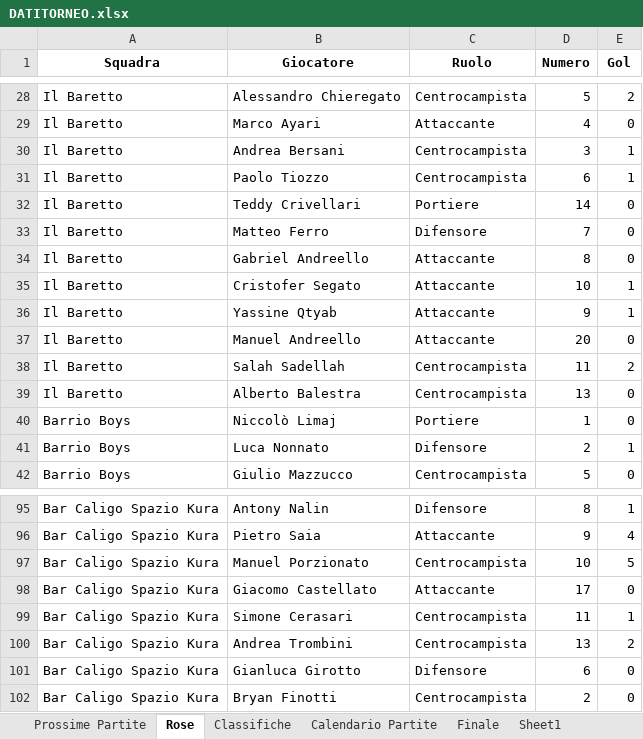
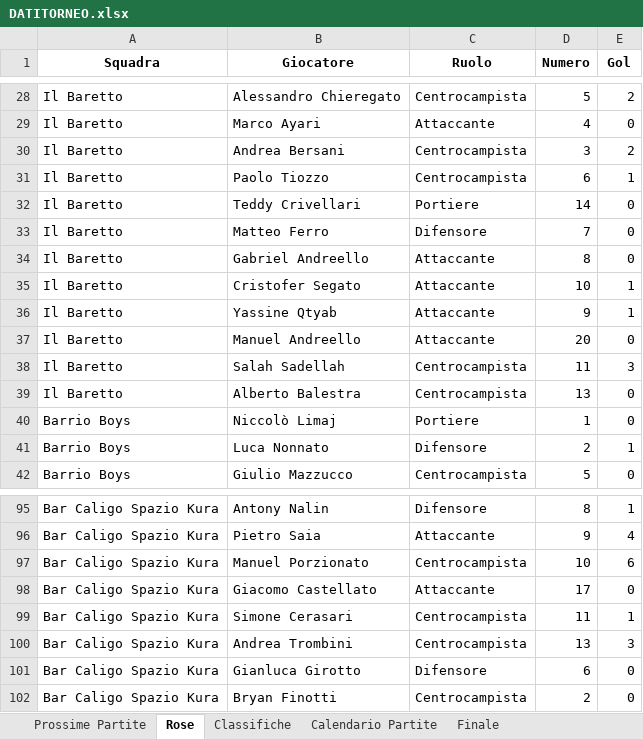
Before and after one commit to robertolibanora/FutRivals, an Excel workbook: DATITORNEO.xlsx, sheet Rose, drawn as a sheet; only a part is shown, gaps mark what is left out; values as stored, in another font and other column widths than the file's, no borders; the diff names each change by its address in the sheet, - before the commit and + after, or states it on an @@ line.

```diff
--- a/DATITORNEO.xlsx (sheet Rose)
+++ b/DATITORNEO.xlsx (sheet Rose)
-sheet tab: Sheet1
-E30 (Gol): 1
+E30 (Gol): 2
-E38 (Gol): 2
+E38 (Gol): 3
-E97 (Gol): 5
+E97 (Gol): 6
-E100 (Gol): 2
+E100 (Gol): 3
```
Also changed, not shown: sheet Prossime Partite, sheet Calendario Partite, 2 other files.
